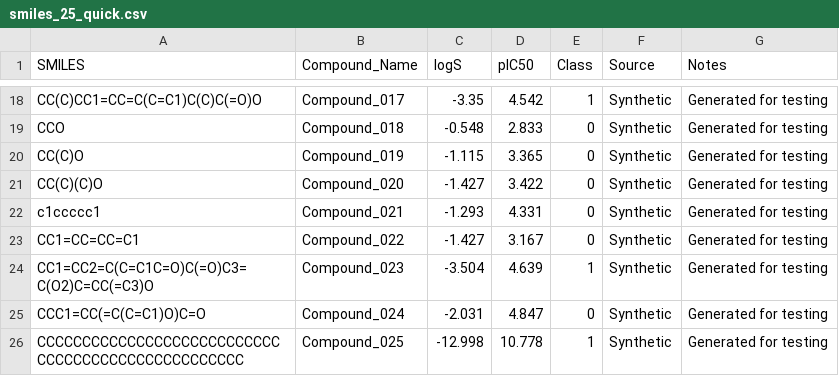
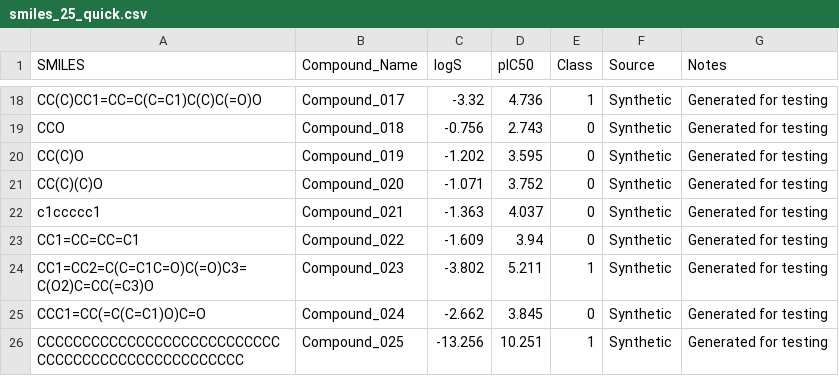
Before and after one commit to jckkvs/chemai2, a CSV file: data/samples/smiles_25_quick.csv, drawn as a sheet; only a part is shown, gaps mark what is left out; the diff covers the shown part only; the diff names each change by its address in the sheet, - before the commit and + after, or states it on an @@ line.

```diff
--- a/data/samples/smiles_25_quick.csv
+++ b/data/samples/smiles_25_quick.csv
-C18 (logS): -3.35
+C18 (logS): -3.32
-D18 (pIC50): 4.542
+D18 (pIC50): 4.736
-C19 (logS): -0.548
+C19 (logS): -0.756
-D19 (pIC50): 2.833
+D19 (pIC50): 2.743
-C20 (logS): -1.115
+C20 (logS): -1.202
-D20 (pIC50): 3.365
+D20 (pIC50): 3.595
-C21 (logS): -1.427
+C21 (logS): -1.071
-D21 (pIC50): 3.422
+D21 (pIC50): 3.752
-C22 (logS): -1.293
+C22 (logS): -1.363
-D22 (pIC50): 4.331
+D22 (pIC50): 4.037
-C23 (logS): -1.427
+C23 (logS): -1.609
-D23 (pIC50): 3.167
+D23 (pIC50): 3.94
-C24 (logS): -3.504
+C24 (logS): -3.802
-D24 (pIC50): 4.639
+D24 (pIC50): 5.211
-C25 (logS): -2.031
+C25 (logS): -2.662
-D25 (pIC50): 4.847
+D25 (pIC50): 3.845
-C26 (logS): -12.998
+C26 (logS): -13.256
-D26 (pIC50): 10.778
+D26 (pIC50): 10.251
```
Also changed, not shown: 32 edited cells elsewhere in this file, data/samples/smiles_100_ml.csv, data/samples/smiles_500_stress.csv, 7 other files.
